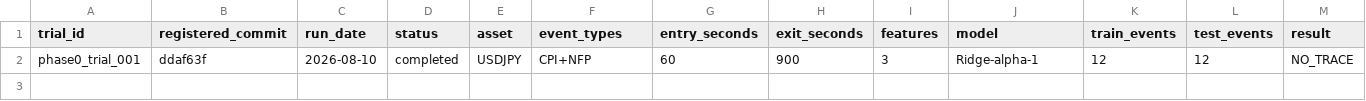
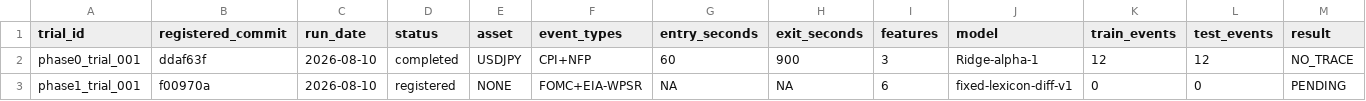
Before and after one commit to AspectAtcoder/macro-dislocation-lab, a CSV file: config/trial_registry.csv, drawn as a sheet; only a part is shown; rows hold the shown columns only; the diff names each change by its address in the sheet, - before the commit and + after, or states it on an @@ line.

Commit message:
Register Phase 1 trial hash

```diff
--- a/config/trial_registry.csv
+++ b/config/trial_registry.csv
+row 3: phase1_trial_001 | f00970a | 2026-08-10 | registered | NONE | FOMC+EIA-WPSR | NA | NA | 6 | fixed-lexicon-diff-v1 | 0 | 0 | PENDING
```
